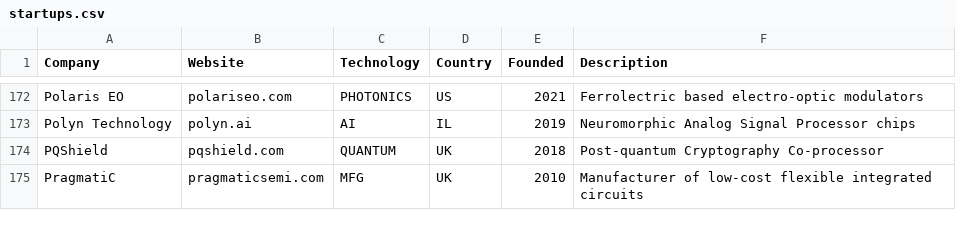
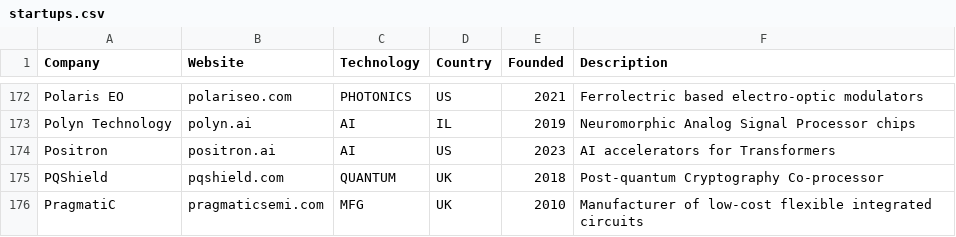
Before and after one commit to aolofsson/awesome-semiconductor-startups, a CSV file: startups.csv, drawn as a sheet; only a part is shown, gaps mark what is left out; the diff names each change by its address in the sheet, - before the commit and + after, or states it on an @@ line.

Commit message:
Add Positron AI
Add an entry to the startups list.

Signed-off-by: Andreas Färber <afaerber@suse.de>

```diff
--- a/startups.csv
+++ b/startups.csv
+row 174: Positron | positron.ai | AI | US | 2023 | AI accelerators for Transformers
```
Also changed, not shown: 1 other file.
